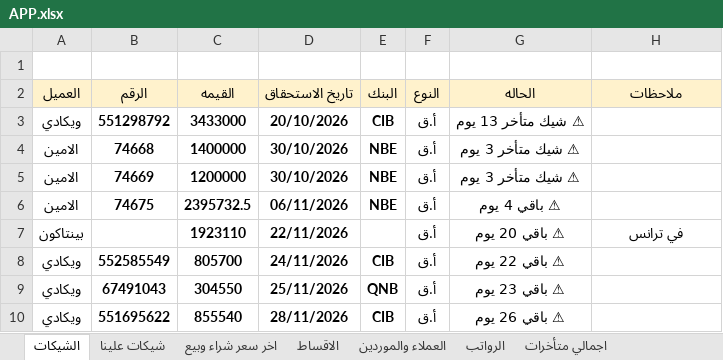
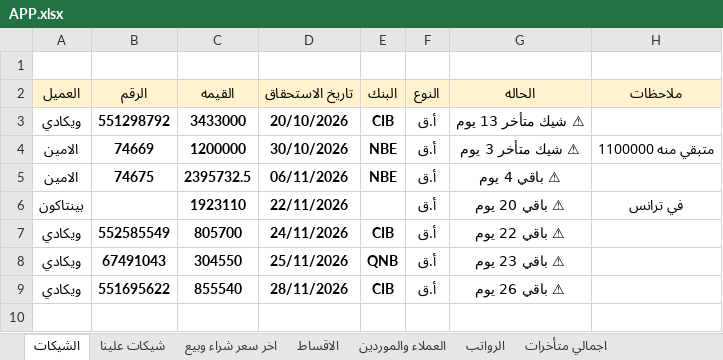
Before and after one commit to ah7306771-lang/ChillOut-Construction-app, an Excel workbook: APP.xlsx, sheet الشيكات, drawn as a sheet; values as stored, in another font and other column widths than the file's, no borders; removed rows and columns are numbered as before the commit, all else as after; the diff names each change by its address in the sheet, - before the commit and + after, or states it on an @@ line.

```diff
--- a/APP.xlsx (sheet الشيكات)
+++ b/APP.xlsx (sheet الشيكات)
-row 4: الامين | 74668 | 1400000 | 30/10/2026 | NBE | أ.ق | ⚠ شيك متأخر 3 يوم
-H4 (ملاحظات): (empty)
+H4 (ملاحظات): متبقي منه 1100000
```
Also changed, not shown: sheet الاقساط, hidden cells.
